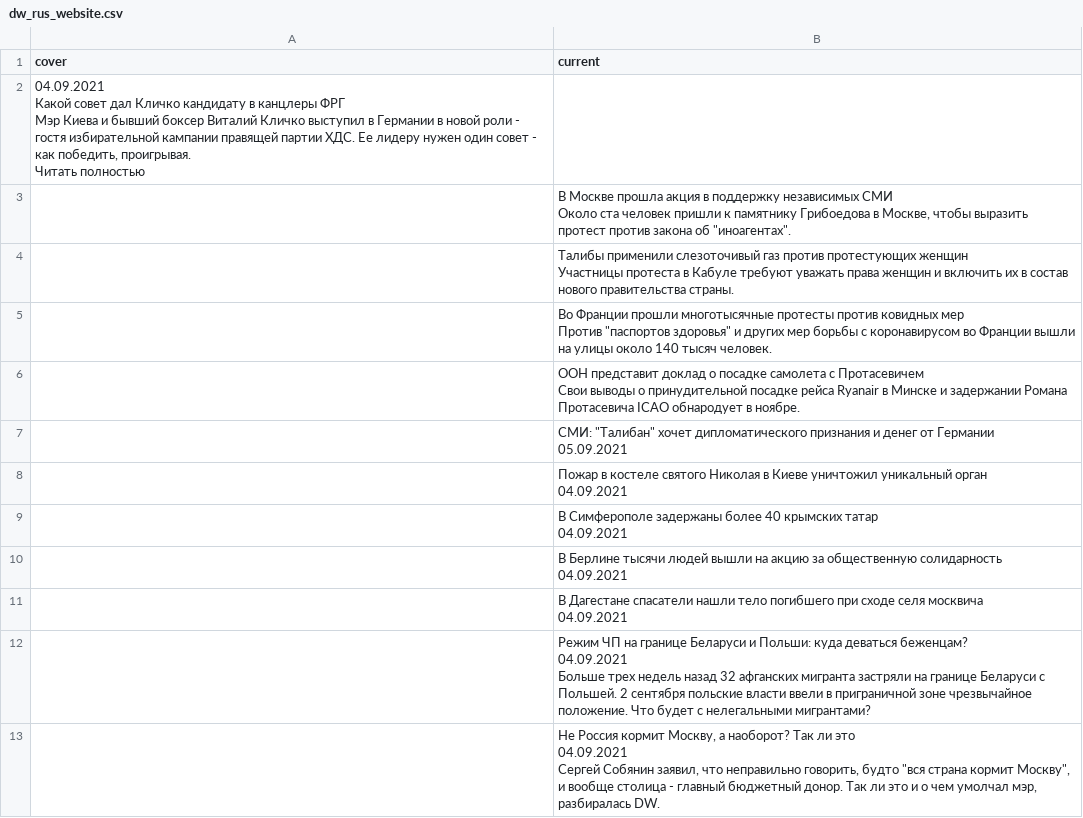
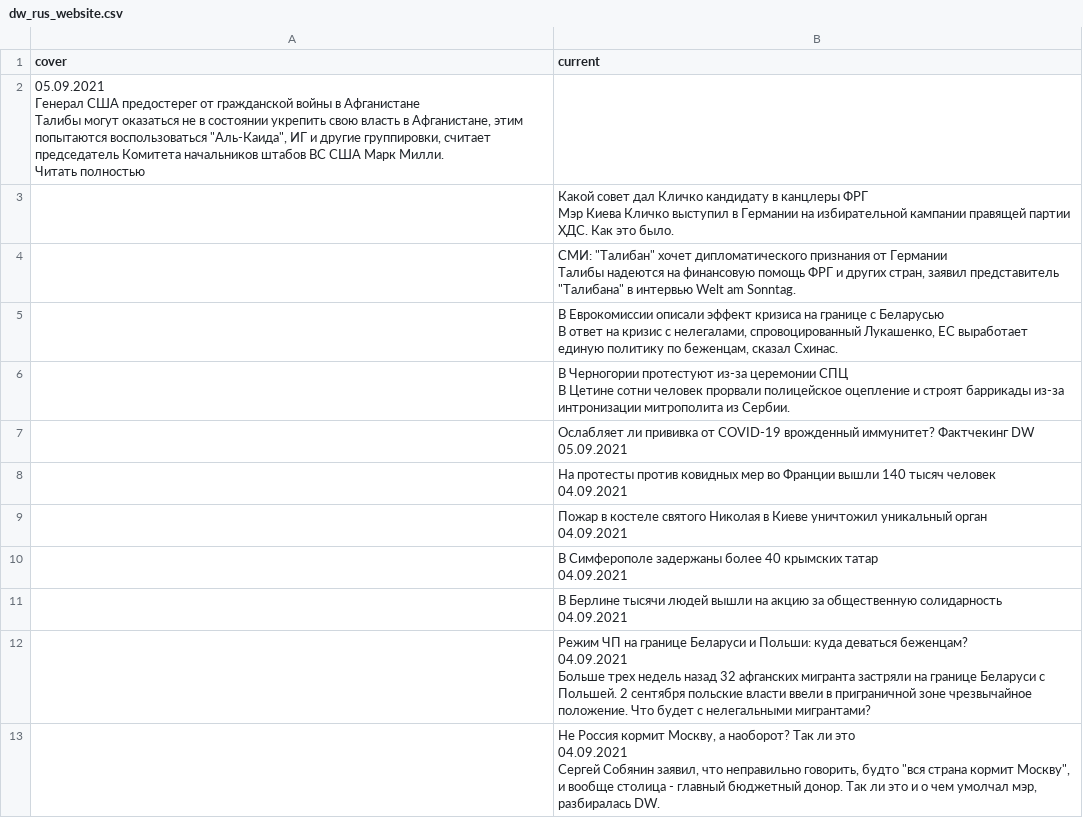
Before and after one commit to bujanowski/Scraping_DW_website, a CSV file: dw_rus_website.csv, drawn as a sheet; only a part is shown; the diff covers the shown part only.

```diff
--- a/dw_rus_website.csv
+++ b/dw_rus_website.csv
@@ -1,22 +1,24 @@
 cover,current
-"04.09.2021
-
-
-Какой совет дал Кличко кандидату в канцлеры ФРГ
-Мэр Киева и бывший боксер Виталий Кличко выступил в Германии в новой роли - гостя избирательной кампании правящей партии ХДС. Ее лидеру нужен один совет - как победить, проигрывая.  
-Читать полностью",
-,"В Москве прошла акция в поддержку независимых СМИ
-
-Около ста человек пришли к памятнику Грибоедова в Москве, чтобы выразить протест против закона об ""иноагентах""."
-,"Талибы применили слезоточивый газ против протестующих женщин
-
-Участницы протеста в Кабуле требуют уважать права женщин и включить их в состав нового правительства страны."
-,"Во Франции прошли многотысячные протесты против ковидных мер
-
-Против ""паспортов здоровья"" и других мер борьбы с коронавирусом во Франции вышли на улицы около 140 тысяч человек."
-,"ООН представит доклад о посадке самолета с Протасевичем
-
-Свои выводы о принудительной посадке рейса Ryanair в Минске и задержании Романа Протасевича ICAO обнародует в ноябре."
-,"СМИ: ""Талибан"" хочет дипломатического признания и денег от Германии
-05.09.2021"
+"05.09.2021
+
+
+Генерал США предостерег от гражданской войны в Афганистане
+
+Талибы могут оказаться не в состоянии укрепить свою власть в Афганистане, этим попытаются воспользоваться ""Аль-Каида"", ИГ и другие группировки, считает председатель Комитета начальников штабов ВС США Марк Милли. 
+Читать полностью",
+,"Какой совет дал Кличко кандидату в канцлеры ФРГ
+Мэр Киева Кличко выступил в Германии на избирательной кампании правящей партии ХДС. Как это было."
+,"СМИ: ""Талибан"" хочет дипломатического признания от Германии
+
+Талибы надеются на финансовую помощь ФРГ и других стран, заявил представитель ""Талибана"" в интервью Welt am Sonntag."
+,"В Еврокомиссии описали эффект кризиса на границе с Беларусью
+
+В ответ на кризис с нелегалами, спровоцированный Лукашенко, ЕС выработает единую политику по беженцам, сказал Схинас."
+,"В Черногории протестуют из-за церемонии СПЦ
+
+В Цетине сотни человек прорвали полицейское оцепление и строят баррикады из-за интронизации митрополита из Сербии."
+,"Ослабляет ли прививка от COVID-19 врожденный иммунитет? Фактчекинг DW
+05.09.2021"
+,"На протесты против ковидных мер во Франции вышли 140 тысяч человек
+04.09.2021"
 ,"Пожар в костеле святого Николая в Киеве уничтожил уникальный орган
@@ -27,4 +29,2 @@ cover,current
 04.09.2021"
-,"В Дагестане спасатели нашли тело погибшего при сходе селя москвича
-04.09.2021"
 ,"Режим ЧП на границе Беларуси и Польши: куда деваться беженцам?
```
Also changed, not shown: 5 added rows, 5 removed rows, 1 moved row and 2 edited cells elsewhere in this file.
